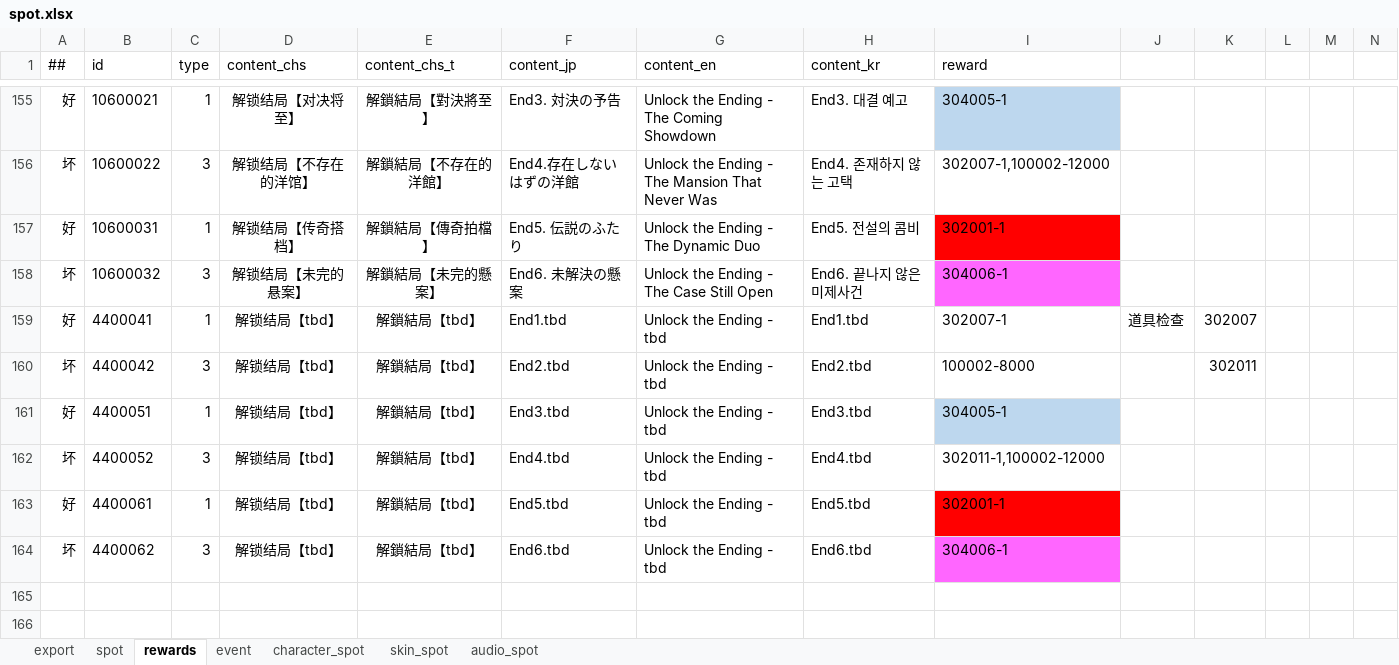
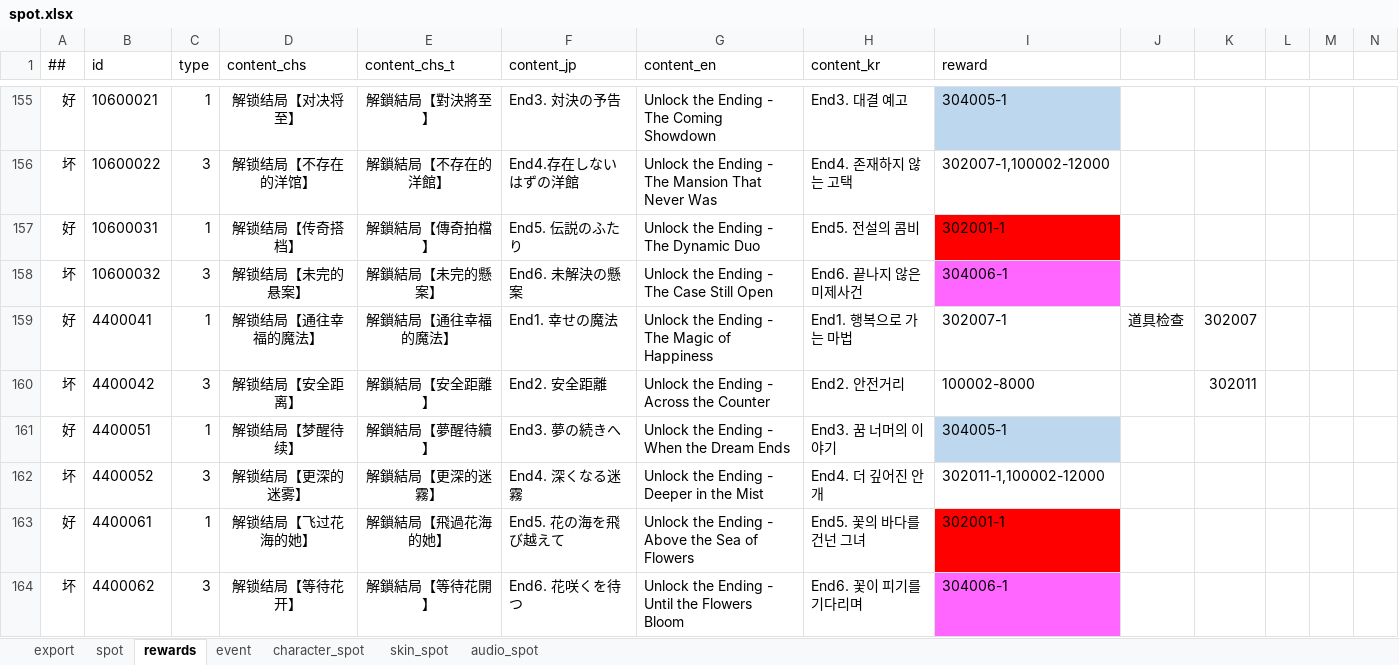
Before and after one commit to ZSKWorld/quehun, an Excel workbook: source/bin/excel/spot.xlsx, sheet rewards, drawn as a sheet; only a part is shown, gaps mark what is left out; values as stored, in another font and other column widths than the file's, no borders; the diff names each change by its address in the sheet, - before the commit and + after, or states it on an @@ line.

```diff
--- a/source/bin/excel/spot.xlsx (sheet rewards)
+++ b/source/bin/excel/spot.xlsx (sheet rewards)
-D159 (content_chs): 解锁结局【tbd】
+D159 (content_chs): 解锁结局【通往幸福的魔法】
-E159 (content_chs_t): 解鎖結局【tbd】
+E159 (content_chs_t): 解鎖結局【通往幸福的魔法】
-F159 (content_jp): End1.tbd
+F159 (content_jp): End1. 幸せの魔法
-G159 (content_en): Unlock the Ending - tbd
+G159 (content_en): Unlock the Ending - The Magic of Happiness
-H159 (content_kr): End1.tbd
+H159 (content_kr): End1. 행복으로 가는 마법
-D160 (content_chs): 解锁结局【tbd】
+D160 (content_chs): 解锁结局【安全距离】
-E160 (content_chs_t): 解鎖結局【tbd】
+E160 (content_chs_t): 解鎖結局【安全距離】
-F160 (content_jp): End2.tbd
+F160 (content_jp): End2. 安全距離
-G160 (content_en): Unlock the Ending - tbd
+G160 (content_en): Unlock the Ending - Across the Counter
-H160 (content_kr): End2.tbd
+H160 (content_kr): End2. 안전거리
-D161 (content_chs): 解锁结局【tbd】
+D161 (content_chs): 解锁结局【梦醒待续】
-E161 (content_chs_t): 解鎖結局【tbd】
+E161 (content_chs_t): 解鎖結局【夢醒待續】
-F161 (content_jp): End3.tbd
+F161 (content_jp): End3. 夢の続きへ
-G161 (content_en): Unlock the Ending - tbd
+G161 (content_en): Unlock the Ending - When the Dream Ends
-H161 (content_kr): End3.tbd
+H161 (content_kr): End3. 꿈 너머의 이야기
-D162 (content_chs): 解锁结局【tbd】
+D162 (content_chs): 解锁结局【更深的迷雾】
-E162 (content_chs_t): 解鎖結局【tbd】
+E162 (content_chs_t): 解鎖結局【更深的迷霧】
-F162 (content_jp): End4.tbd
+F162 (content_jp): End4. 深くなる迷霧
-G162 (content_en): Unlock the Ending - tbd
+G162 (content_en): Unlock the Ending - Deeper in the Mist
-H162 (content_kr): End4.tbd
+H162 (content_kr): End4. 더 깊어진 안개
-D163 (content_chs): 解锁结局【tbd】
+D163 (content_chs): 解锁结局【飞过花海的她】
-E163 (content_chs_t): 解鎖結局【tbd】
+E163 (content_chs_t): 解鎖結局【飛過花海的她】
-F163 (content_jp): End5.tbd
+F163 (content_jp): End5. 花の海を飛び越えて
-G163 (content_en): Unlock the Ending - tbd
+G163 (content_en): Unlock the Ending - Above the Sea of Flowers
-H163 (content_kr): End5.tbd
+H163 (content_kr): End5. 꽃의 바다를 건넌 그녀
-D164 (content_chs): 解锁结局【tbd】
+D164 (content_chs): 解锁结局【等待花开】
-E164 (content_chs_t): 解鎖結局【tbd】
+E164 (content_chs_t): 解鎖結局【等待花開】
-F164 (content_jp): End6.tbd
+F164 (content_jp): End6. 花咲くを待つ
-G164 (content_en): Unlock the Ending - tbd
+G164 (content_en): Unlock the Ending - Until the Flowers Bloom
-H164 (content_kr): End6.tbd
+H164 (content_kr): End6. 꽃이 피기를 기다리며
```
Also changed, not shown: sheet character_spot, sheet spot, sheet audio_spot, sheet skin_spot, source/bin/excel/activity.xlsx, source/bin/excel/item_definition.xlsx, 12 other files.
